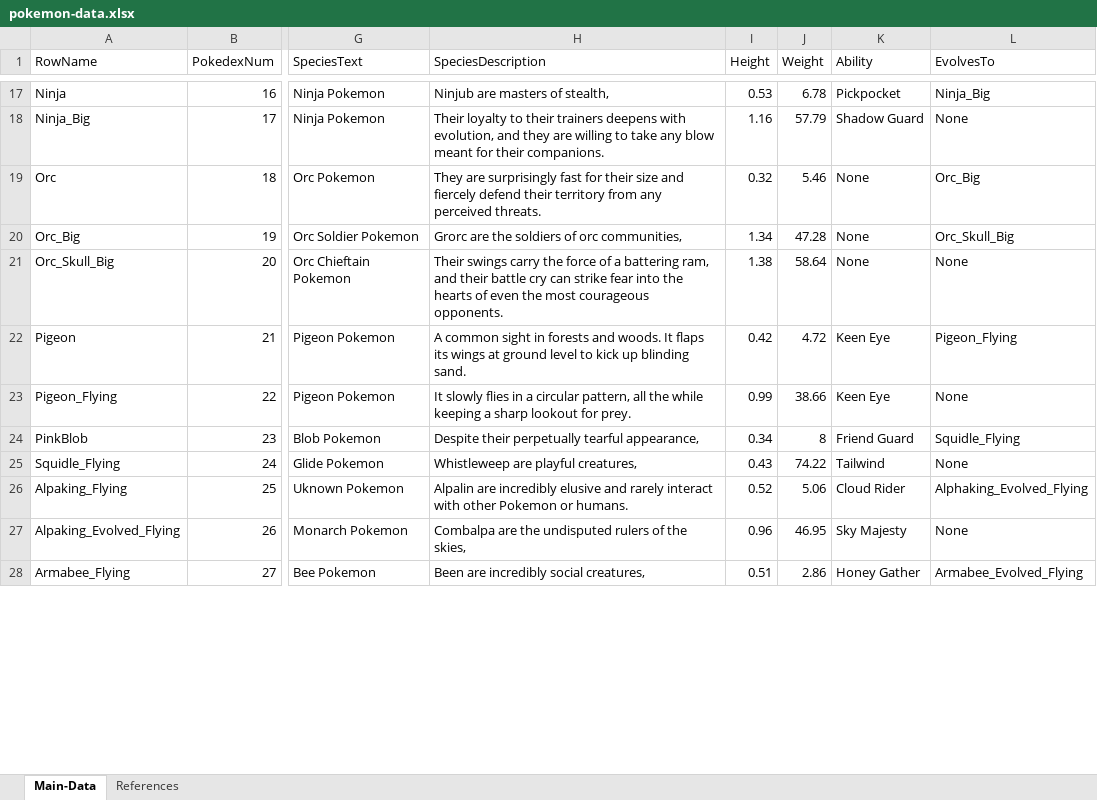
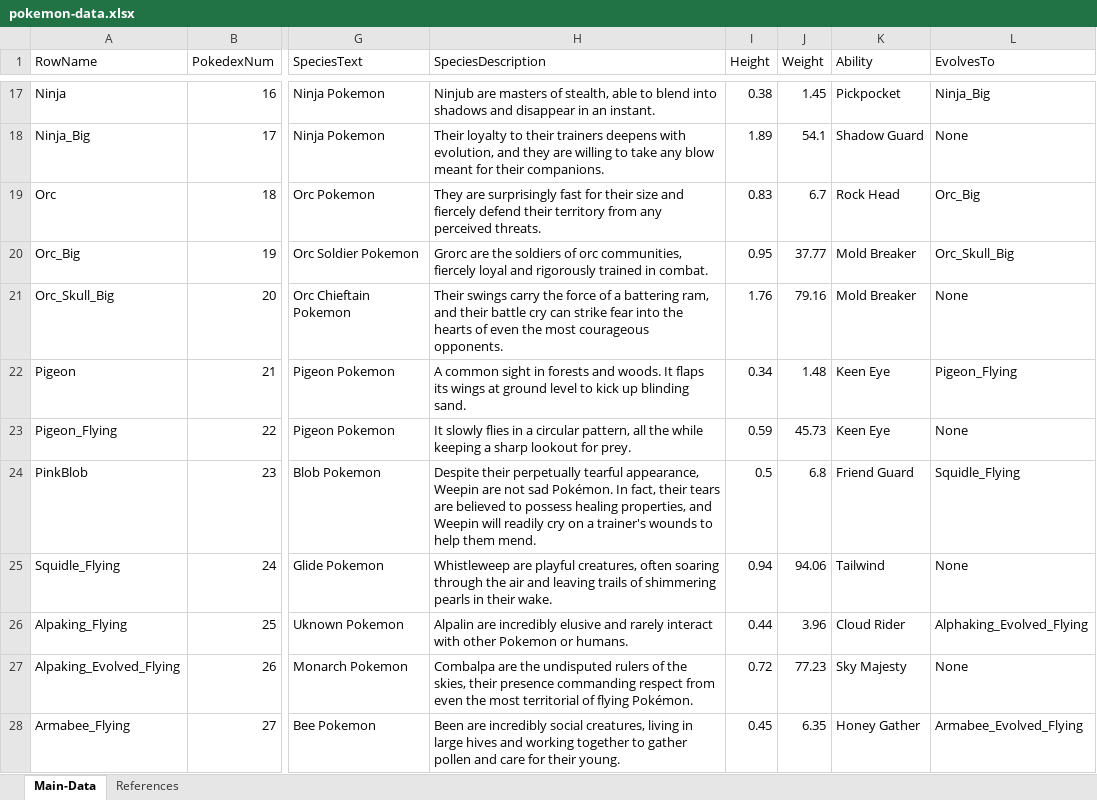
Before and after one commit to shivivats/PokemonRemake, an Excel workbook: Content/_Data/Pokemon/pokemon-data.xlsx, sheet Main-Data, drawn as a sheet; only a part is shown, gaps mark what is left out; values as stored, in another font and other column widths than the file's, no borders; the diff covers the shown part only; the diff names each change by its address in the sheet, - before the commit and + after, or states it on an @@ line.

Commit message:
finalised pokemon data for now

```diff
--- a/Content/_Data/Pokemon/pokemon-data.xlsx (sheet Main-Data)
+++ b/Content/_Data/Pokemon/pokemon-data.xlsx (sheet Main-Data)
-H17 (SpeciesDescription): …of stealth,
+H17 (SpeciesDescription): …of stealth, able to blend into shadows and disappear in an instant.
-I17 (Height): 0.53
+I17 (Height): 0.38
-J17 (Weight): 6.78
+J17 (Weight): 1.45
-I18 (Height): 1.16
+I18 (Height): 1.89
-J18 (Weight): 57.79
+J18 (Weight): 54.1
-I19 (Height): 0.32
+I19 (Height): 0.83
-J19 (Weight): 5.46
+J19 (Weight): 6.7
-K19 (Ability): None
+K19 (Ability): Rock Head
-H20 (SpeciesDescription): …orc communities,
+H20 (SpeciesDescription): …orc communities, fiercely loyal and rigorously trained in combat.
-I20 (Height): 1.34
+I20 (Height): 0.95
-J20 (Weight): 47.28
+J20 (Weight): 37.77
-K20:K21 (Ability): None
+K20:K21 (Ability): Mold Breaker
-I21 (Height): 1.38
+I21 (Height): 1.76
-J21 (Weight): 58.64
+J21 (Weight): 79.16
-I22 (Height): 0.42
+I22 (Height): 0.34
-J22 (Weight): 4.72
+J22 (Weight): 1.48
-I23 (Height): 0.99
+I23 (Height): 0.59
-J23 (Weight): 38.66
+J23 (Weight): 45.73
-H24 (SpeciesDescription): …tearful appearance,
+H24 (SpeciesDescription): …tearful appearance, Weepin are not sad Pokémon. In fact, their tears are believed to possess healing properties, and Weepin will readily cry on a trainer's wounds to help them mend.
-I24 (Height): 0.34
+I24 (Height): 0.5
-J24 (Weight): 8
+J24 (Weight): 6.8
-H25 (SpeciesDescription): …playful creatures,
+H25 (SpeciesDescription): …playful creatures, often soaring through the air and leaving trails of shimmering pearls in their wake.
-I25 (Height): 0.43
+I25 (Height): 0.94
-J25 (Weight): 74.22
+J25 (Weight): 94.06
-I26 (Height): 0.52
+I26 (Height): 0.44
-J26 (Weight): 5.06
+J26 (Weight): 3.96
-H27 (SpeciesDescription): …the skies,
+H27 (SpeciesDescription): …the skies, their presence commanding respect from even the most territorial of flying Pokémon.
-I27 (Height): 0.96
+I27 (Height): 0.72
-J27 (Weight): 46.95
+J27 (Weight): 77.23
-H28 (SpeciesDescription): …social creatures,
+H28 (SpeciesDescription): …social creatures, living in large hives and working together to gather pollen and care for their young.
-I28 (Height): 0.51
+I28 (Height): 0.45
-J28 (Weight): 2.86
+J28 (Weight): 6.35
```
Also changed, not shown: 90 edited cells elsewhere in this sheet, 3 other files.
